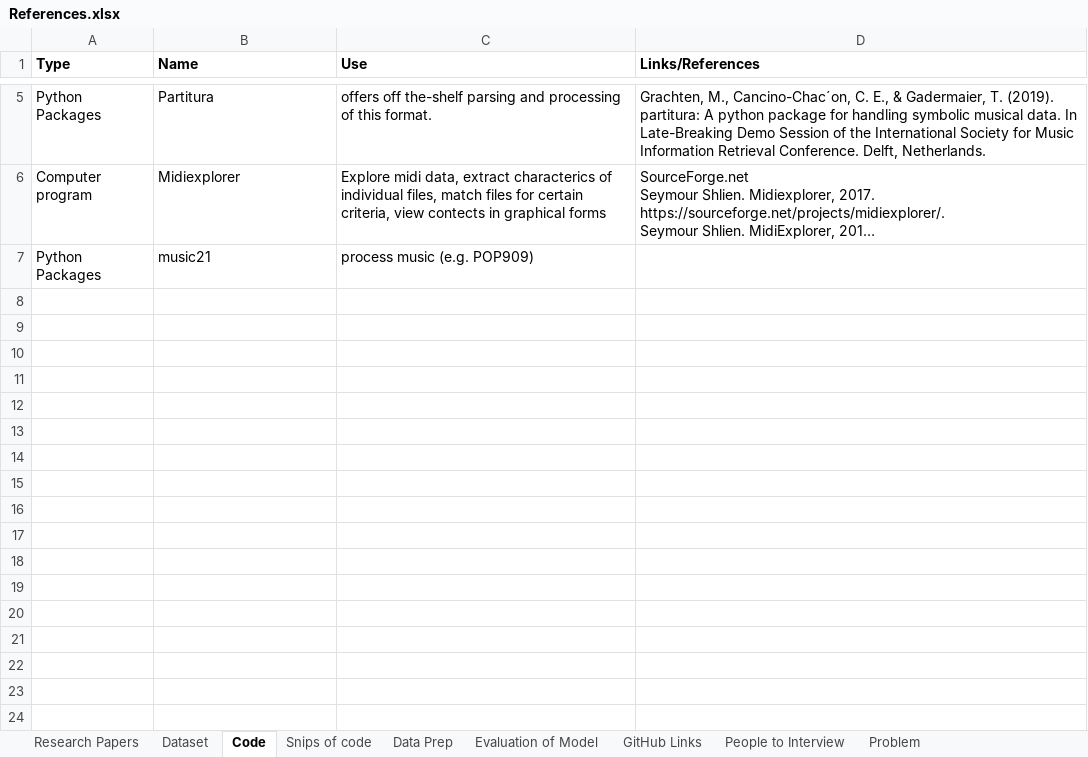
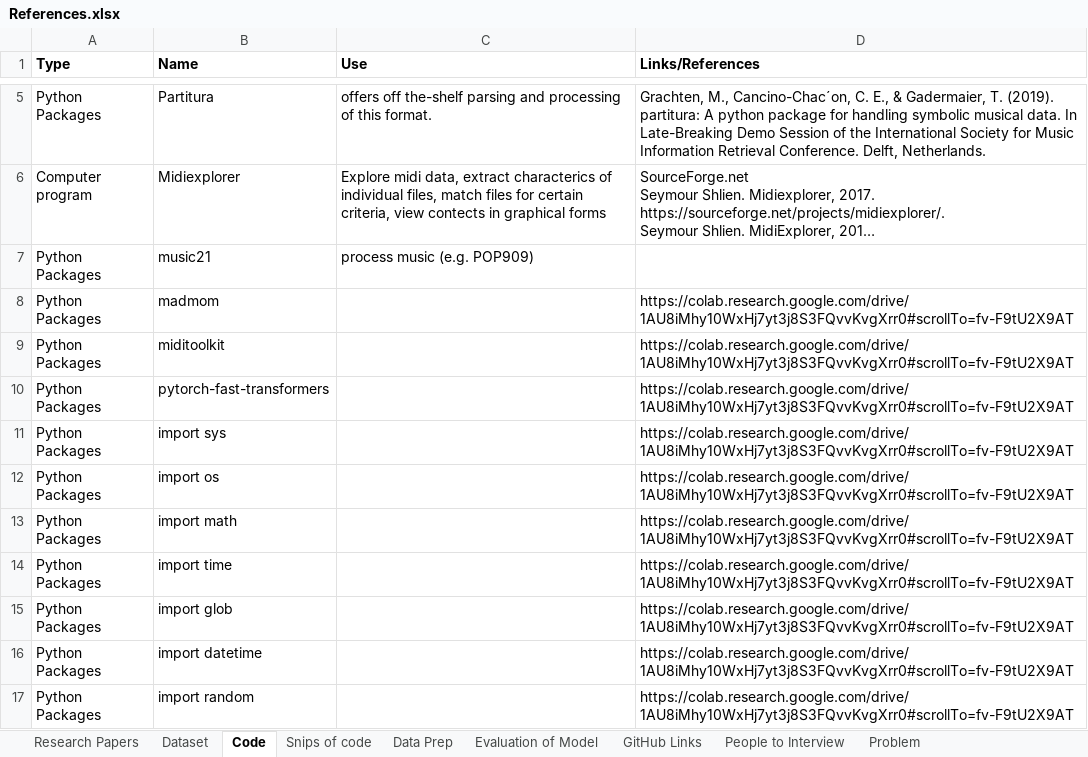
Before and after one commit to sba22222/Thesis-main, an Excel workbook: References.xlsx, sheet Code, drawn as a sheet; only a part is shown, gaps mark what is left out; long unchanged cells end in …; values as stored, in another font and other column widths than the file's, no borders; the diff covers the shown part only; the diff names each change by its address in the sheet, - before the commit and + after, or states it on an @@ line.

Commit message:
Update References.xlsx

```diff
--- a/References.xlsx (sheet Code)
+++ b/References.xlsx (sheet Code)
+row 8: Python Packages | madmom |  | https://colab.research.google.com/drive/1AU8iMhy10WxHj7yt3j8S3FQvvKvgXrr0#scrollTo=fv-F9tU2X9AT
+row 9: Python Packages | miditoolkit |  | https://colab.research.google.com/drive/1AU8iMhy10WxHj7yt3j8S3FQvvKvgXrr0#scrollTo=fv-F9tU2X9AT
+row 10: Python Packages | pytorch-fast-transformers |  | https://colab.research.google.com/drive/1AU8iMhy10WxHj7yt3j8S3FQvvKvgXrr0#scrollTo=fv-F9tU2X9AT
+row 11: Python Packages | import sys |  | https://colab.research.google.com/drive/1AU8iMhy10WxHj7yt3j8S3FQvvKvgXrr0#scrollTo=fv-F9tU2X9AT
+row 12: Python Packages | import os |  | https://colab.research.google.com/drive/1AU8iMhy10WxHj7yt3j8S3FQvvKvgXrr0#scrollTo=fv-F9tU2X9AT
+row 13: Python Packages | import math |  | https://colab.research.google.com/drive/1AU8iMhy10WxHj7yt3j8S3FQvvKvgXrr0#scrollTo=fv-F9tU2X9AT
+row 14: Python Packages | import time |  | https://colab.research.google.com/drive/1AU8iMhy10WxHj7yt3j8S3FQvvKvgXrr0#scrollTo=fv-F9tU2X9AT
+row 15: Python Packages | import glob |  | https://colab.research.google.com/drive/1AU8iMhy10WxHj7yt3j8S3FQvvKvgXrr0#scrollTo=fv-F9tU2X9AT
+row 16: Python Packages | import datetime |  | https://colab.research.google.com/drive/1AU8iMhy10WxHj7yt3j8S3FQvvKvgXrr0#scrollTo=fv-F9tU2X9AT
+row 17: Python Packages | import random |  | https://colab.research.google.com/drive/1AU8iMhy10WxHj7yt3j8S3FQvvKvgXrr0#scrollTo=fv-F9tU2X9AT
```
Also changed, not shown: 10 added rows elsewhere in this sheet, sheet Research Papers, sheet Data Prep, sheet People to Interview, other sheet tabs.
